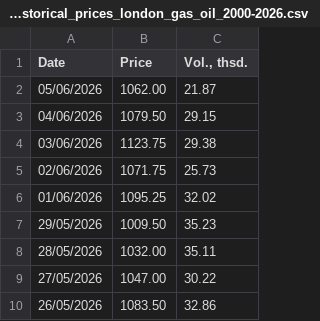
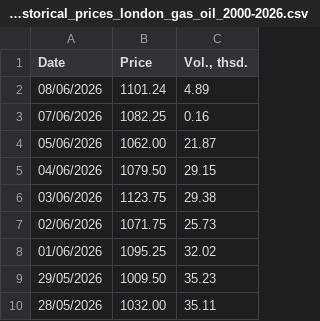
Before and after one commit to em-sig-git/investing-data-tracker-files, a CSV file: data/investing.com_historical_prices_london_gas_oil_2000-2026.csv, drawn as a sheet; only a part is shown; the shorter side is filled out with more unchanged rows; the diff names each change by its address in the sheet, - before the commit and + after, or states it on an @@ line.

```diff
--- a/data/investing.com_historical_prices_london_gas_oil_2000-2026.csv
+++ b/data/investing.com_historical_prices_london_gas_oil_2000-2026.csv
+row 2: 08/06/2026 | 1101.24 | 4.89
+row 3: 07/06/2026 | 1082.25 | 0.16
```
